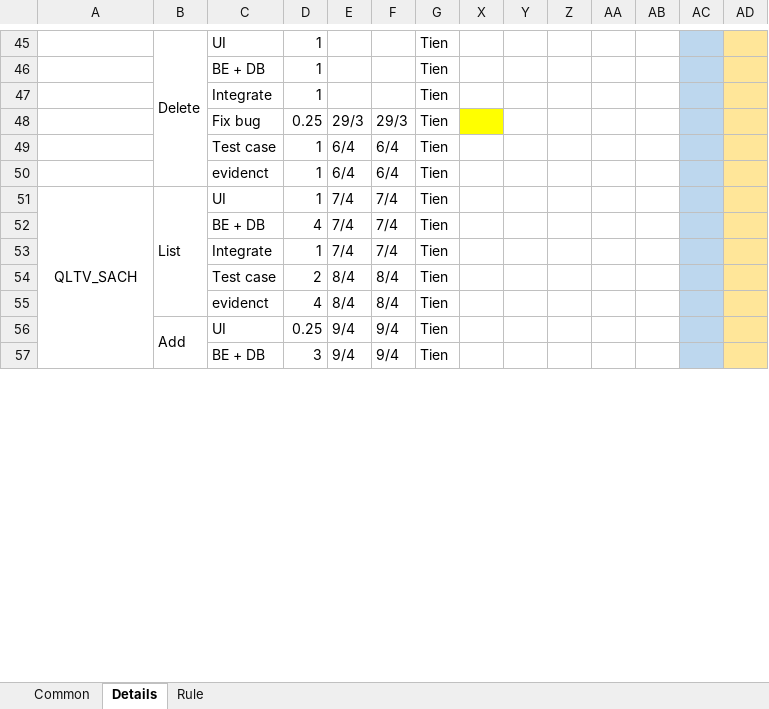
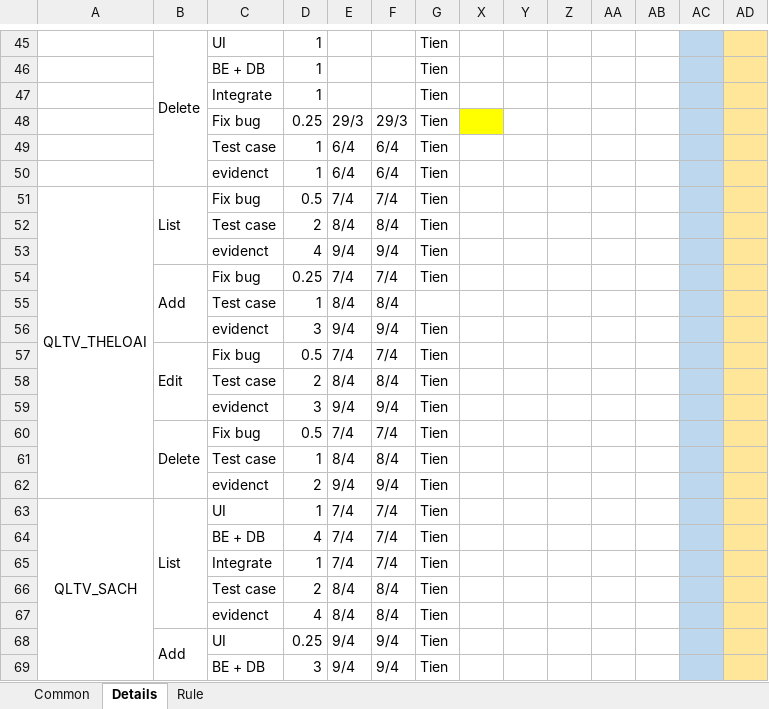
Before and after one commit to hoangtien103/qltv, an Excel workbook: document/Schedule_QLTV.xlsx, sheet Details, drawn as a sheet; only a part is shown, gaps mark what is left out; values as stored, in another font and other column widths than the file's, no borders; rows hold the shown columns only; the diff names each change by its address in the sheet, - before the commit and + after, or states it on an @@ line.

Commit message:
update plan fix lỗi category

```diff
--- a/document/Schedule_QLTV.xlsx (sheet Details)
+++ b/document/Schedule_QLTV.xlsx (sheet Details)
+row 51: QLTV_THELOAI | List | Fix bug | 0.5 | 7/4 | 7/4 | Tien
+row 52:  |  | Test case | 2 | 8/4 | 8/4 | Tien
+row 53:  |  | evidenct | 4 | 9/4 | 9/4 | Tien
+row 54:  | Add | Fix bug | 0.25 | 7/4 | 7/4 | Tien
+row 55:  |  | Test case | 1 | 8/4 | 8/4
+row 56:  |  | evidenct | 3 | 9/4 | 9/4 | Tien
+row 57:  | Edit | Fix bug | 0.5 | 7/4 | 7/4 | Tien
+row 58:  |  | Test case | 2 | 8/4 | 8/4 | Tien
+row 59:  |  | evidenct | 3 | 9/4 | 9/4 | Tien
+row 60:  | Delete | Fix bug | 0.5 | 7/4 | 7/4 | Tien
+row 61:  |  | Test case | 1 | 8/4 | 8/4 | Tien
+row 62:  |  | evidenct | 2 | 9/4 | 9/4 | Tien
```
